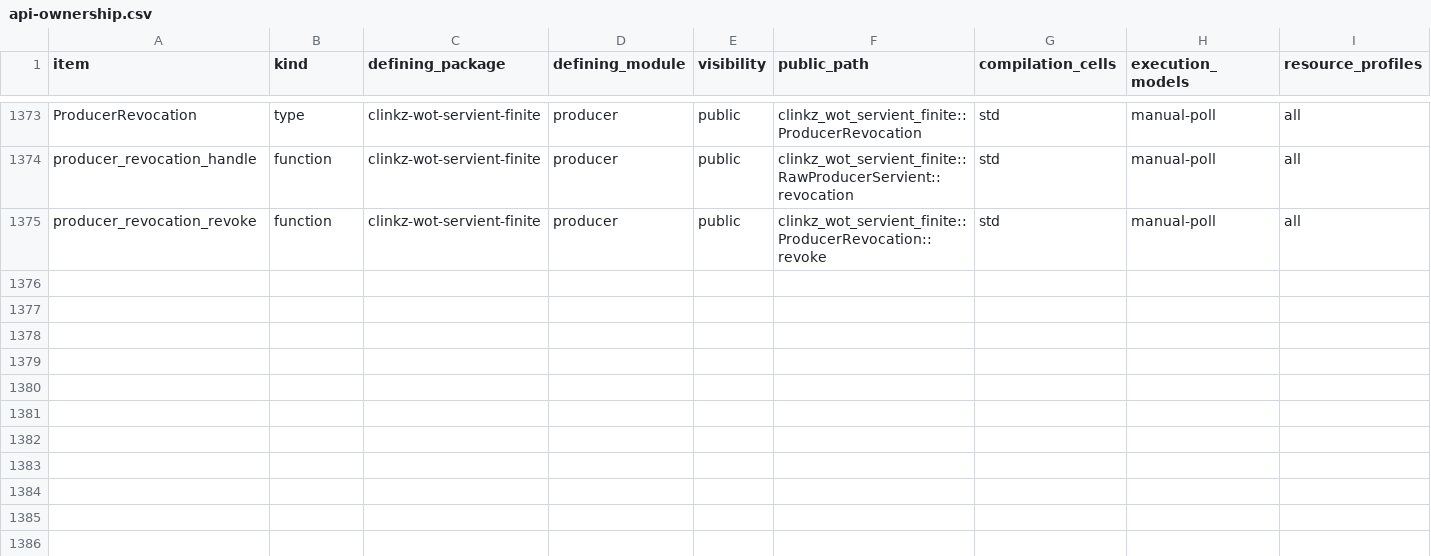
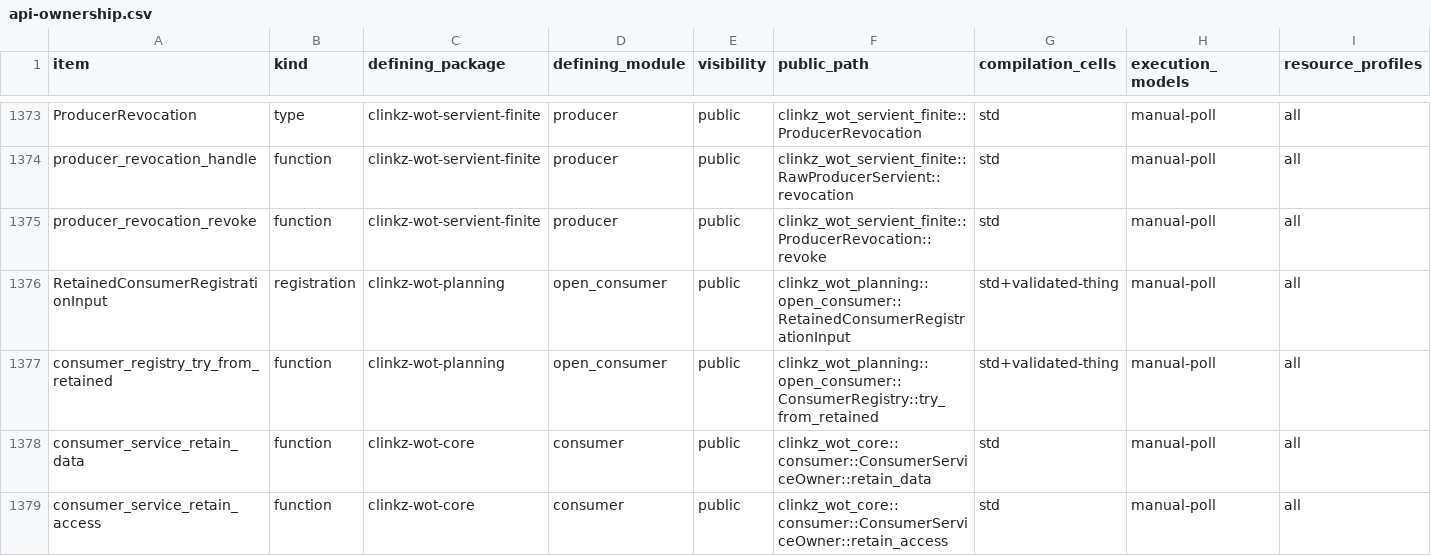
Before and after one commit to yushun1990/clinkz-wot, a CSV file: docs/api-ownership.csv, drawn as a sheet; only a part is shown, gaps mark what is left out; rows hold the shown columns only; the diff names each change by its address in the sheet, - before the commit and + after, or states it on an @@ line.

Commit message:
fix(consumer): retain original service owners across registries (#267)
* test(consumer): characterize cross-registry raw service accounting

* fix(consumer): compose original service owners across registries

```diff
--- a/docs/api-ownership.csv
+++ b/docs/api-ownership.csv
+row 1376: RetainedConsumerRegistrationInput | registration | clinkz-wot-planning | open_consumer | public | clinkz_wot_planning::open_consumer::RetainedConsumerRegistrationInput | std+validated-thing | manual-poll | all
+row 1377: consumer_registry_try_from_retained | function | clinkz-wot-planning | open_consumer | public | clinkz_wot_planning::open_consumer::ConsumerRegistry::try_from_retained | std+validated-thing | manual-poll | all
+row 1378: consumer_service_retain_data | function | clinkz-wot-core | consumer | public | clinkz_wot_core::consumer::ConsumerServiceOwner::retain_data | std | manual-poll | all
+row 1379: consumer_service_retain_access | function | clinkz-wot-core | consumer | public | clinkz_wot_core::consumer::ConsumerServiceOwner::retain_access | std | manual-poll | all
```
Also changed, not shown: 12 other files.
